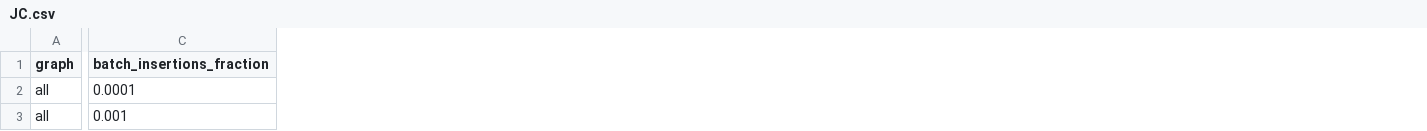
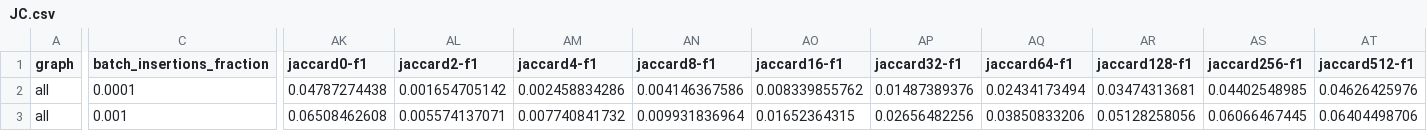
Before and after one commit to merferry/neighborhood-link-prediction--plots, a CSV file: adjust-mindegree/JC.csv, drawn as a sheet; only a part is shown, gaps mark what is left out; the diff covers the shown part only; the diff names each change by its address in the sheet, - before the commit and + after, or states it on an @@ line.

```diff
--- a/adjust-mindegree/JC.csv
+++ b/adjust-mindegree/JC.csv
+column AK (jaccard0-f1), rows 2-3: 0.04787274438 | 0.06508462608
+column AL (jaccard2-f1), rows 2-3: 0.001654705142 | 0.005574137071
+column AM (jaccard4-f1), rows 2-3: 0.002458834286 | 0.007740841732
+column AN (jaccard8-f1), rows 2-3: 0.004146367586 | 0.009931836964
+column AO (jaccard16-f1), rows 2-3: 0.008339855762 | 0.01652364315
+column AP (jaccard32-f1), rows 2-3: 0.01487389376 | 0.02656482256
+column AQ (jaccard64-f1), rows 2-3: 0.02434173494 | 0.03850833206
+column AR (jaccard128-f1), rows 2-3: 0.03474313681 | 0.05128258056
+column AS (jaccard256-f1), rows 2-3: 0.04402548985 | 0.06066467445
+column AT (jaccard512-f1), rows 2-3: 0.04626425976 | 0.06404498706
```
Also changed, not shown: 1 added column and 132 edited cells elsewhere in this file, adjust-mindegree/AA.csv, adjust-mindegree/HP.csv, 8 other files.
